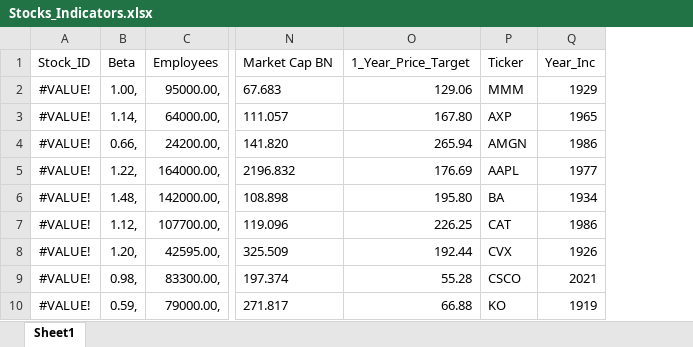
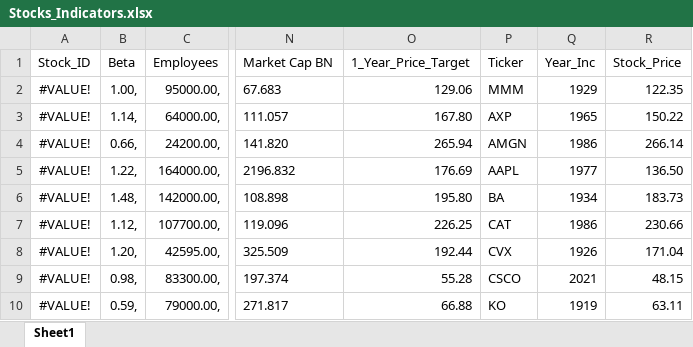
Before and after one commit to Chriz97/ISD_22_CBF, an Excel workbook: Stocks_Indicators.xlsx, sheet Sheet1, drawn as a sheet; only a part is shown, gaps mark what is left out; values as stored, in another font and other column widths than the file's, no borders; the diff names each change by its address in the sheet, - before the commit and + after, or states it on an @@ line.

```diff
--- a/Stocks_Indicators.xlsx (sheet Sheet1)
+++ b/Stocks_Indicators.xlsx (sheet Sheet1)
+column R (Stock_Price), rows 2-10: 122.35 | 150.22 | 266.14 | 136.50 | 183.73 | 230.66 | 171.04 | 48.15 | 63.11
```
Also changed, not shown: 35 other files.
